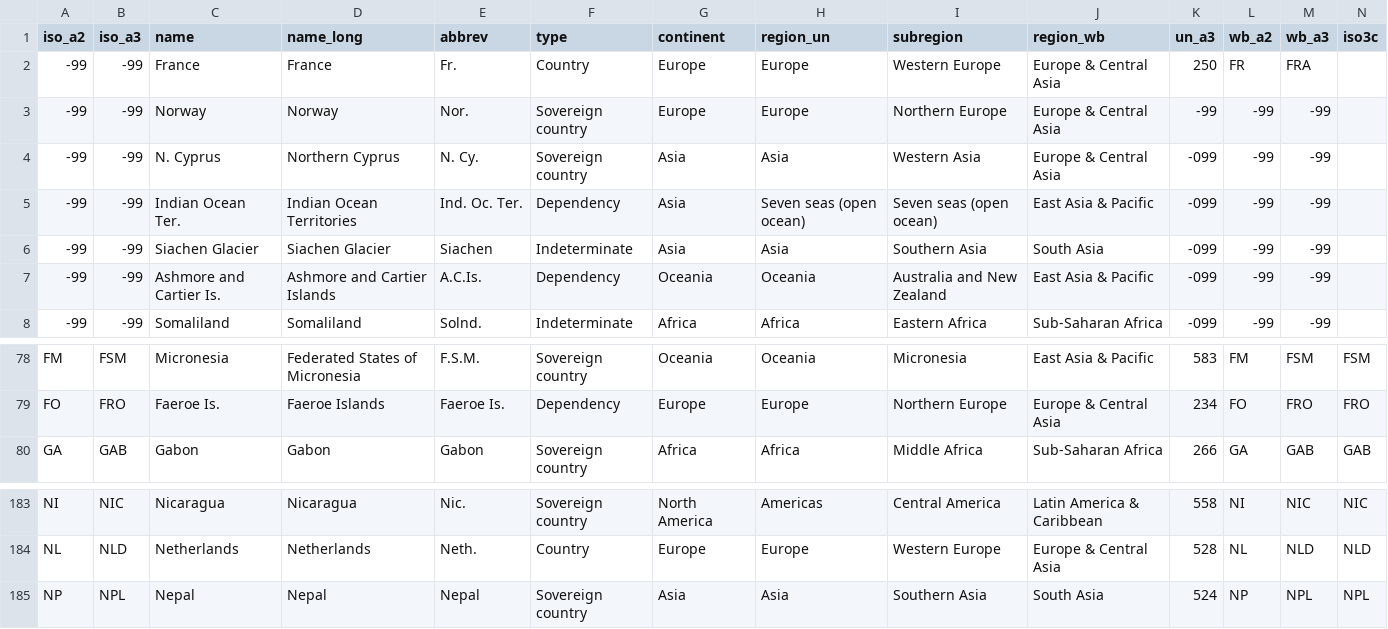
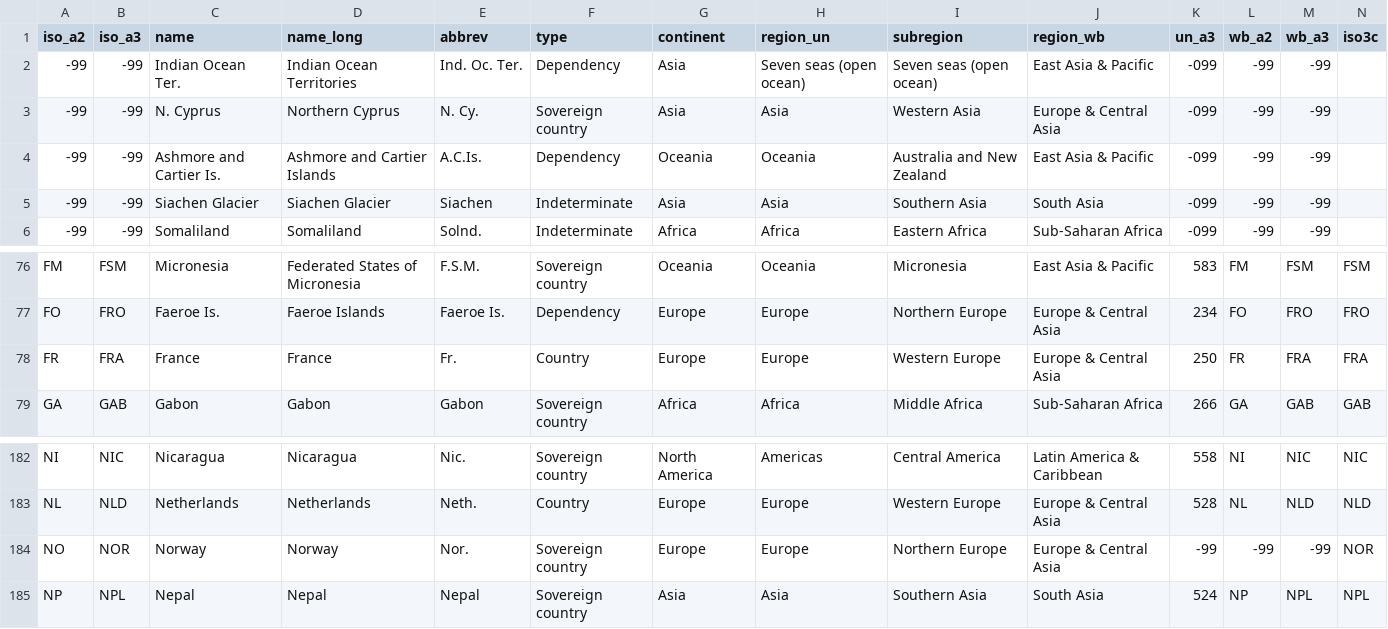
Before and after one commit to andrea-ballatore/open-geo-data-education, a CSV file: datasets/world_bank_country_indicators_2000_2020/indicators_by_year/world_bank_indicators_countries-2010.csv, drawn as a sheet; only a part is shown, gaps mark what is left out; removed rows and columns are numbered as before the commit, all else as after; rows hold the shown columns only; the diff covers the shown part only; the diff names each change by its address in the sheet, - before the commit and + after, or states it on an @@ line.

Commit message:
fixed country code

```diff
--- a/datasets/world_bank_country_indicators_2000_2020/indicators_by_year/world_bank_indicators_countries-2010.csv
+++ b/datasets/world_bank_country_indicators_2000_2020/indicators_by_year/world_bank_indicators_countries-2010.csv
-row 2: -99 | -99 | France | France | Fr. | Country | Europe | Europe | Western Europe | Europe & Central Asia | 250 | FR | FRA
-C2 (name): Norway
+C2 (name): Indian Ocean Ter.
-D2 (name_long): Norway
+D2 (name_long): Indian Ocean Territories
-E2 (abbrev): Nor.
+E2 (abbrev): Ind. Oc. Ter.
-F2 (type): Sovereign country
+F2 (type): Dependency
-G2 (continent): Europe
+G2 (continent): Asia
-H2 (region_un): Europe
+H2 (region_un): Seven seas (open ocean)
-I2 (subregion): Northern Europe
+I2 (subregion): Seven seas (open ocean)
-J2 (region_wb): Europe & Central Asia
+J2 (region_wb): East Asia & Pacific
-K2 (un_a3): -99
+K2 (un_a3): -099
-row 5: -99 | -99 | Indian Ocean Ter. | Indian Ocean Territories | Ind. Oc. Ter. | Dependency | Asia | Seven seas (open ocean) | Seven seas (open ocean) | East Asia & Pacific | -099 | -99 | -99
@@ row 7 moved to row 4: -99 @@
+row 78: FR | FRA | France | France | Fr. | Country | Europe | Europe | Western Europe | Europe & Central Asia | 250 | FR | FRA | FRA
+row 184: NO | NOR | Norway | Norway | Nor. | Sovereign country | Europe | Europe | Northern Europe | Europe & Central Asia | -99 | -99 | -99 | NOR
```
Also changed, not shown: 5 moved rows elsewhere in this file, datasets/world_bank_country_indicators_2000_2020/indicators_by_year/world_bank_indicators_countries-2000.csv, datasets/world_bank_country_indicators_2000_2020/indicators_by_year/world_bank_indicators_countries-2005.csv, 37 other files.
